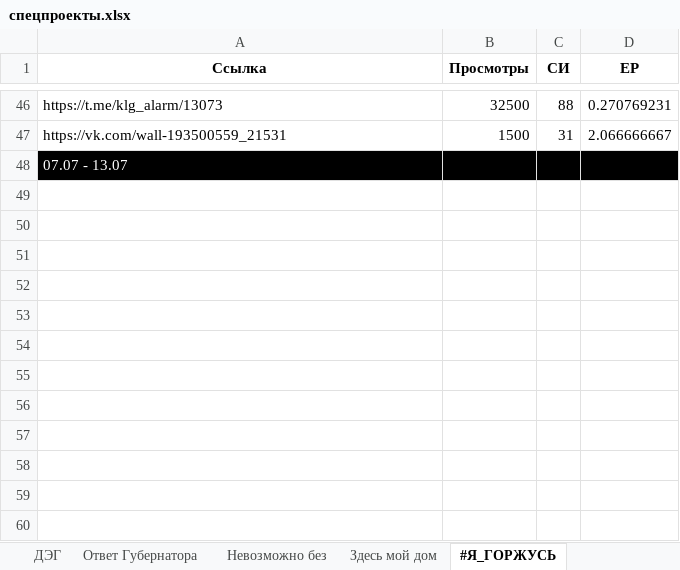
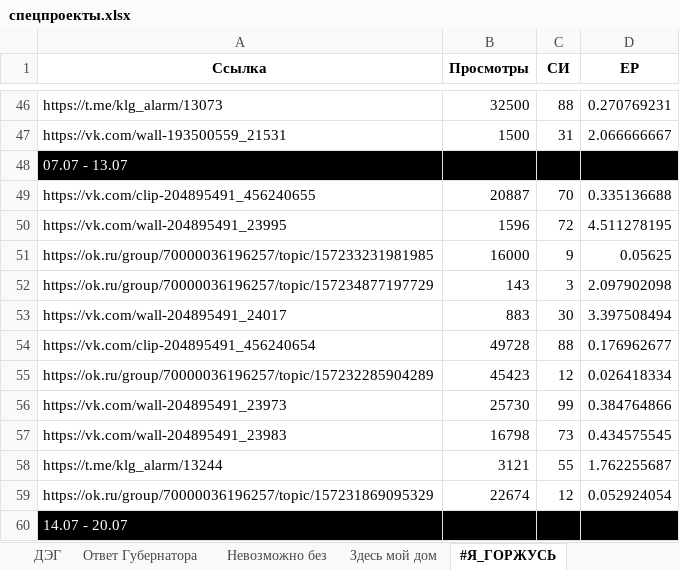
Before and after one commit to bassixs/dash, an Excel workbook: public/спецпроекты.xlsx, sheet #Я_ГОРЖУСЬ, drawn as a sheet; only a part is shown, gaps mark what is left out; values as stored, in another font and other column widths than the file's, no borders; the diff names each change by its address in the sheet, - before the commit and + after, or states it on an @@ line.

```diff
--- a/public/спецпроекты.xlsx (sheet #Я_ГОРЖУСЬ)
+++ b/public/спецпроекты.xlsx (sheet #Я_ГОРЖУСЬ)
+row 49: https://vk.com/clip-204895491_456240655 | 20887 | 70 | 0.335136688
+row 50: https://vk.com/wall-204895491_23995 | 1596 | 72 | 4.511278195
+row 51: https://ok.ru/group/70000036196257/topic/157233231981985 | 16000 | 9 | 0.05625
+row 52: https://ok.ru/group/70000036196257/topic/157234877197729 | 143 | 3 | 2.097902098
+row 53: https://vk.com/wall-204895491_24017 | 883 | 30 | 3.397508494
+row 54: https://vk.com/clip-204895491_456240654 | 49728 | 88 | 0.176962677
+row 55: https://ok.ru/group/70000036196257/topic/157232285904289 | 45423 | 12 | 0.026418334
+row 56: https://vk.com/wall-204895491_23973 | 25730 | 99 | 0.384764866
+row 57: https://vk.com/wall-204895491_23983 | 16798 | 73 | 0.434575545
+row 58: https://t.me/klg_alarm/13244 | 3121 | 55 | 1.762255687
+row 59: https://ok.ru/group/70000036196257/topic/157231869095329 | 22674 | 12 | 0.052924054
+row 60: 14.07 - 20.07
```
Also changed, not shown: sheet Здесь и сейчас, sheet Новый Калужский, sheet Наши лица, sheet Ответ Губернатора, sheet Невозможно без, sheet Здесь мой дом, 6 more sheets, 5 other files.
